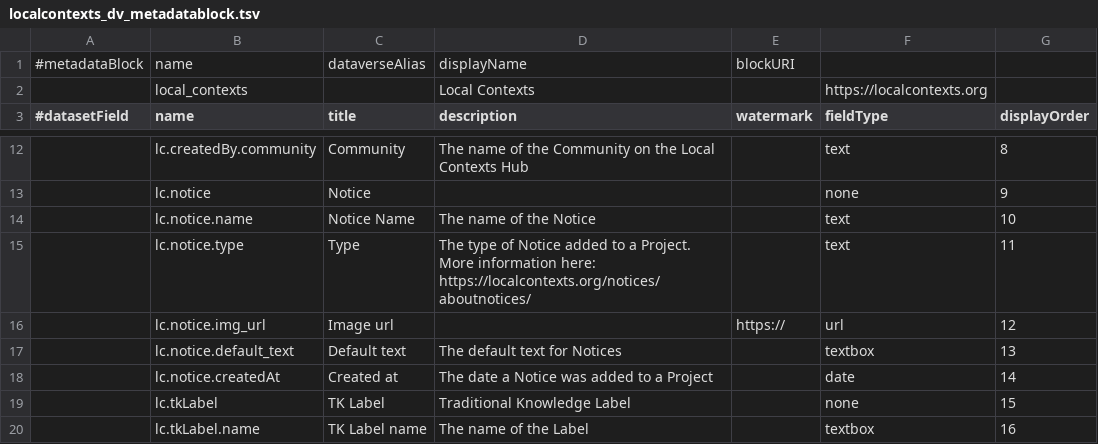
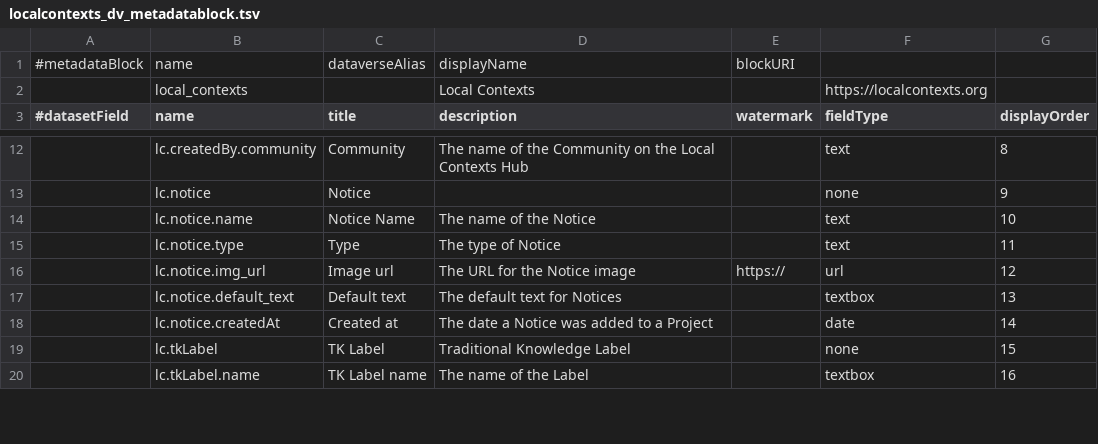
Before and after one commit to RIDAGOP-Toolkit/Local-Contexts-Dataverse-Metadata-block, a TSV file: localcontexts_dv_metadatablock.tsv, drawn as a sheet; only a part is shown, gaps mark what is left out; the diff covers the shown part only; the diff names each change by its address in the sheet, - before the commit and + after, or states it on an @@ line.

Commit message:
description fixes

```diff
--- a/localcontexts_dv_metadatablock.tsv
+++ b/localcontexts_dv_metadatablock.tsv
-D15 (description): …of Notice added to a Project. More information here: https://localcontexts.org/notices/aboutnotices/
+D15 (description): …of Notice
-D16 (description): (empty)
+D16 (description): The URL for the Notice image
```
Also changed, not shown: 4 edited cells elsewhere in this file.
